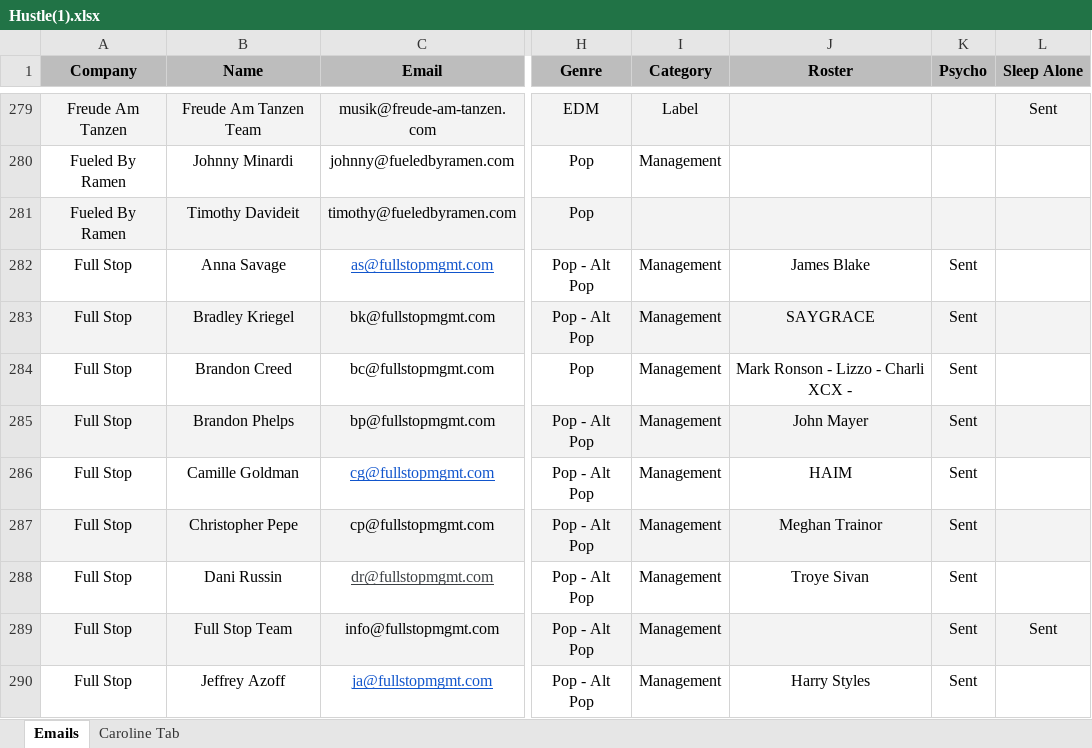
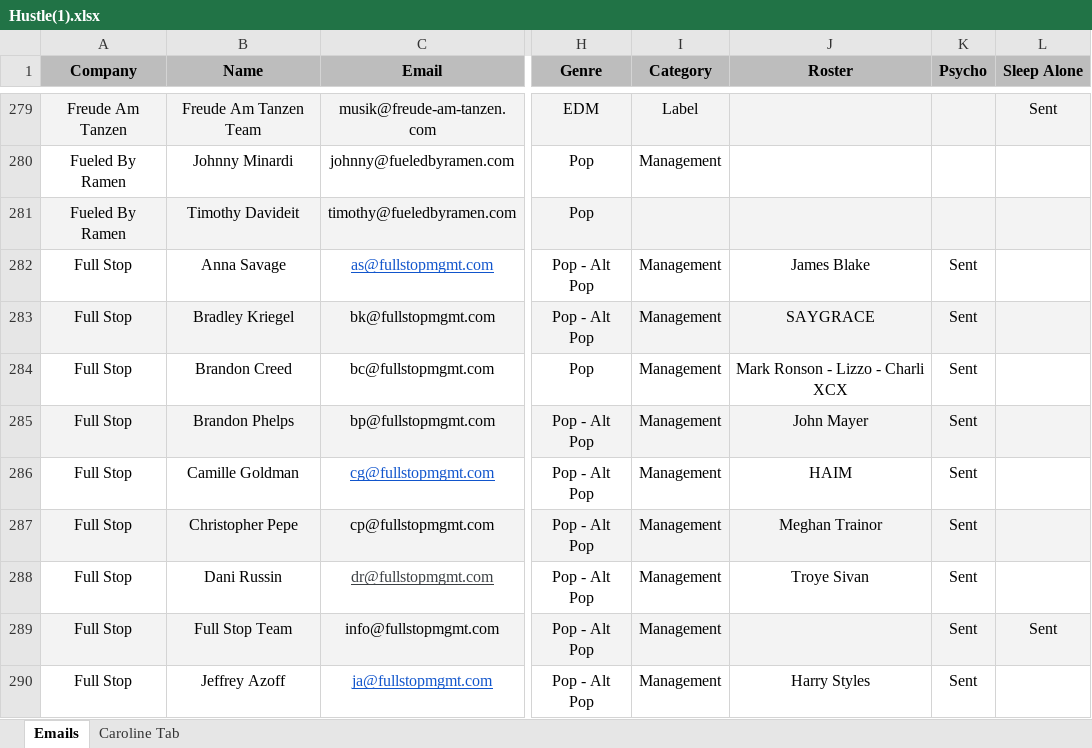
Before and after one commit to gbilton/Sampa, an Excel workbook: Excel/Hustle(1).xlsx, sheet Emails, drawn as a sheet; only a part is shown, gaps mark what is left out; values as stored, in another font and other column widths than the file's, no borders; the diff names each change by its address in the sheet, - before the commit and + after, or states it on an @@ line.

```diff
--- a/Excel/Hustle(1).xlsx (sheet Emails)
+++ b/Excel/Hustle(1).xlsx (sheet Emails)
-J284 (Roster): Mark Ronson - Lizzo - Charli XCX -
+J284 (Roster): Mark Ronson - Lizzo - Charli XCX
```
Also changed, not shown: 3 other files.
